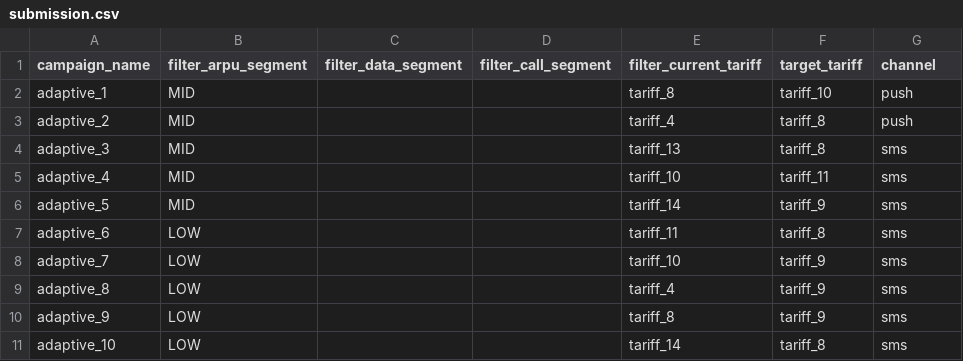
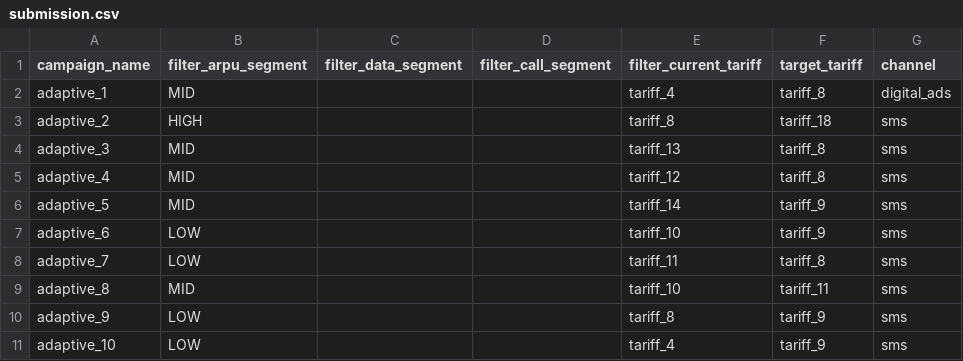
Before and after one commit to BAITC-Hacks/hack-575ea89d-team, a CSV file: submission.csv, drawn as a sheet.

Commit message:
Validate latest research integration and regenerate final campaign submission

```diff
--- a/submission.csv
+++ b/submission.csv
@@ -1,11 +1,11 @@
 campaign_name,filter_arpu_segment,filter_data_segment,filter_call_segment,filter_current_tariff,target_tariff,channel
-adaptive_1,MID,,,tariff_8,tariff_10,push
-adaptive_2,MID,,,tariff_4,tariff_8,push
+adaptive_1,MID,,,tariff_4,tariff_8,digital_ads
+adaptive_2,HIGH,,,tariff_8,tariff_18,sms
 adaptive_3,MID,,,tariff_13,tariff_8,sms
-adaptive_4,MID,,,tariff_10,tariff_11,sms
+adaptive_4,MID,,,tariff_12,tariff_8,sms
 adaptive_5,MID,,,tariff_14,tariff_9,sms
-adaptive_6,LOW,,,tariff_11,tariff_8,sms
-adaptive_7,LOW,,,tariff_10,tariff_9,sms
-adaptive_8,LOW,,,tariff_4,tariff_9,sms
+adaptive_6,LOW,,,tariff_10,tariff_9,sms
+adaptive_7,LOW,,,tariff_11,tariff_8,sms
+adaptive_8,MID,,,tariff_10,tariff_11,sms
 adaptive_9,LOW,,,tariff_8,tariff_9,sms
-adaptive_10,LOW,,,tariff_14,tariff_8,sms
+adaptive_10,LOW,,,tariff_4,tariff_9,sms
```
Also changed, not shown: 11 other files.
